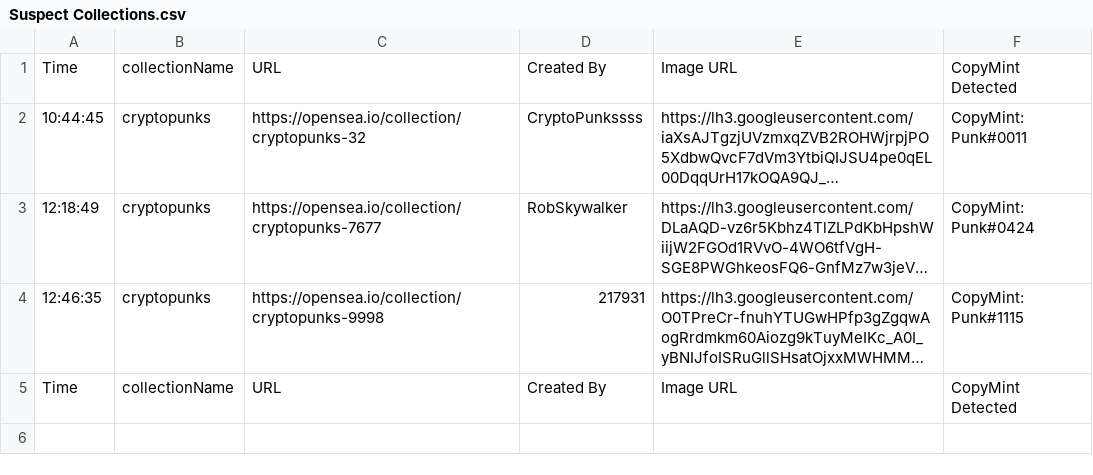
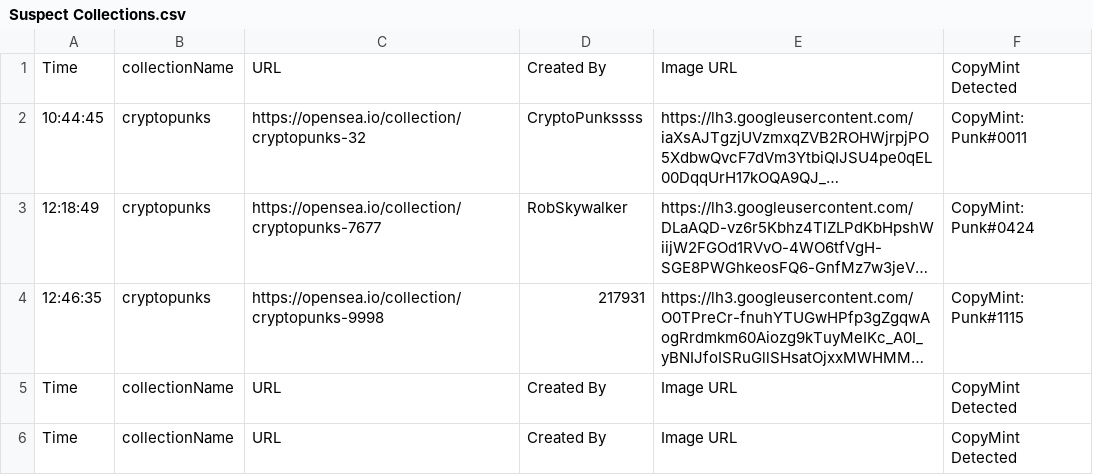
Before and after one commit to IndustrialFish/SpamSea, a CSV file: Suspect Collections.csv, drawn as a sheet; long unchanged cells end in ….

```diff
--- a/Suspect Collections.csv
+++ b/Suspect Collections.csv
@@ -5 +5,2 @@ Time,collectionName,URL,Created By,Image URL,CopyMint Detected
 Time,collectionName,URL,Created By,Image URL,CopyMint Detected
+Time,collectionName,URL,Created By,Image URL,CopyMint Detected
```
Also changed, not shown: 2 other files.
